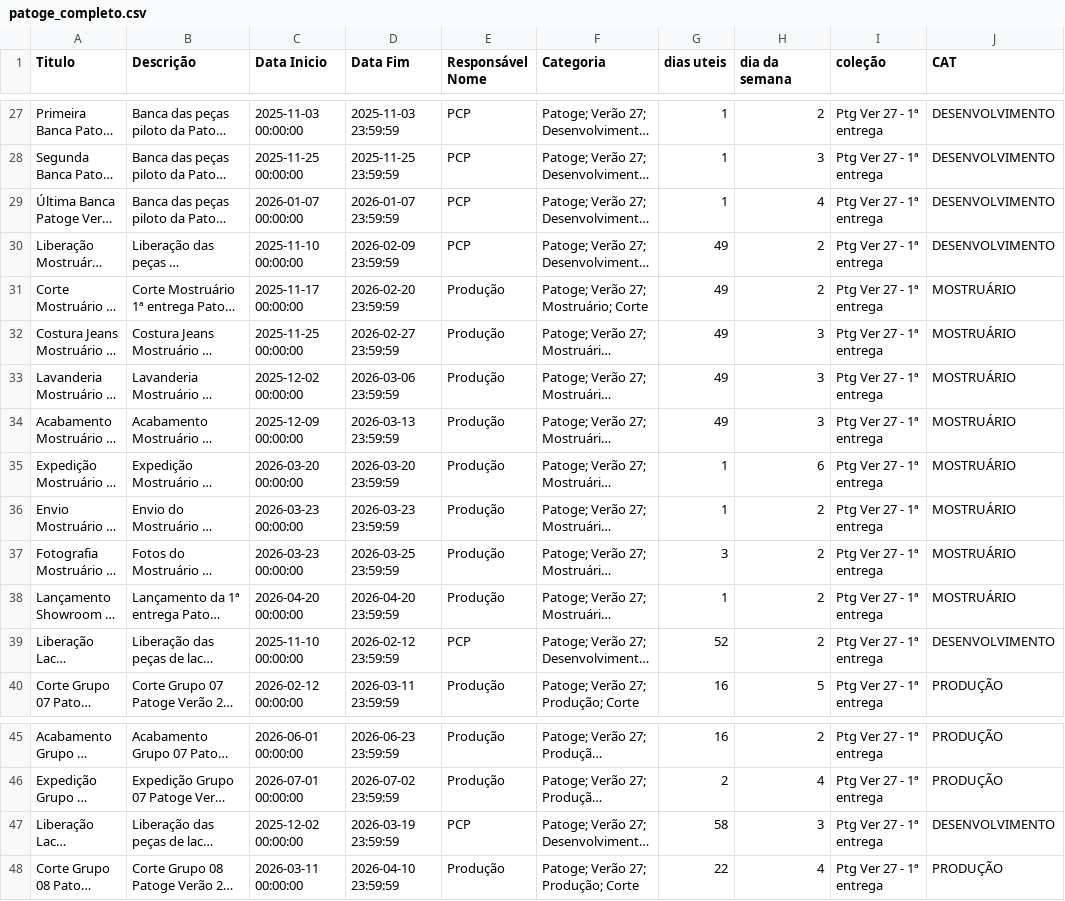
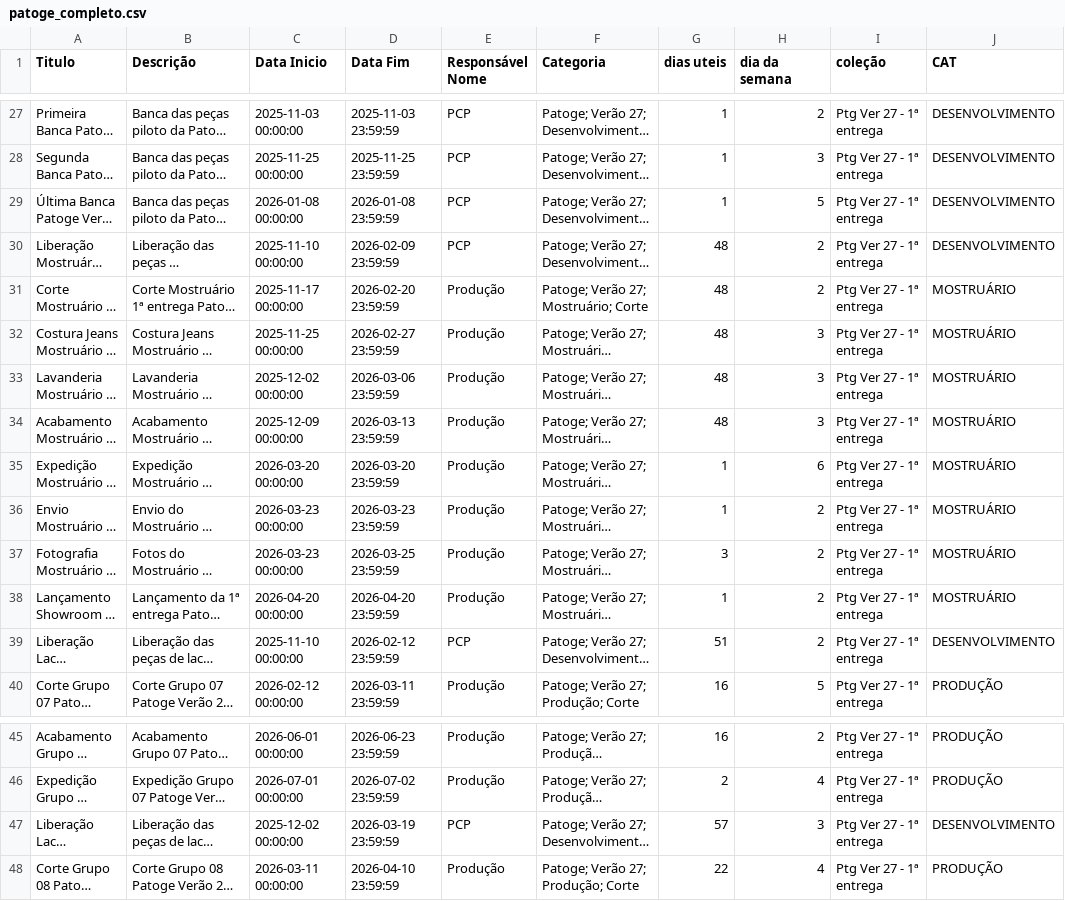
Before and after one commit to bkdac06/calendario_ptg, a CSV file: patoge_completo.csv, drawn as a sheet; only a part is shown, gaps mark what is left out; long unchanged cells end in …; the diff covers the shown part only; the diff names each change by its address in the sheet, - before the commit and + after, or states it on an @@ line.

```diff
--- a/patoge_completo.csv
+++ b/patoge_completo.csv
-C29 (Data Inicio): 2026-01-07 00:00:00
+C29 (Data Inicio): 2026-01-08 00:00:00
-D29 (Data Fim): 2026-01-07 23:59:59
+D29 (Data Fim): 2026-01-08 23:59:59
-H29 (dia da semana): 4
+H29 (dia da semana): 5
-G30:G34 (dias uteis): 49
+G30:G34 (dias uteis): 48
-G39 (dias uteis): 52
+G39 (dias uteis): 51
-G47 (dias uteis): 58
+G47 (dias uteis): 57
```
Also changed, not shown: 77 edited cells elsewhere in this file, noven_completo.csv, noven_desenvolvimento.csv, 1 other file.
